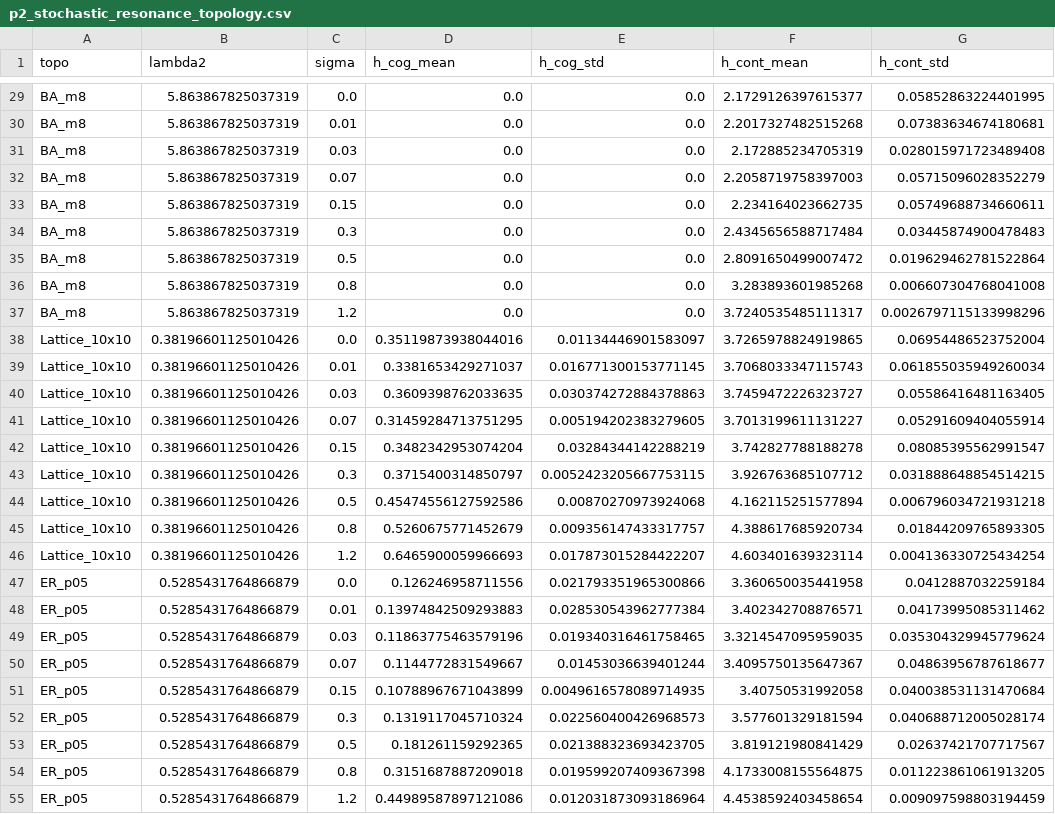
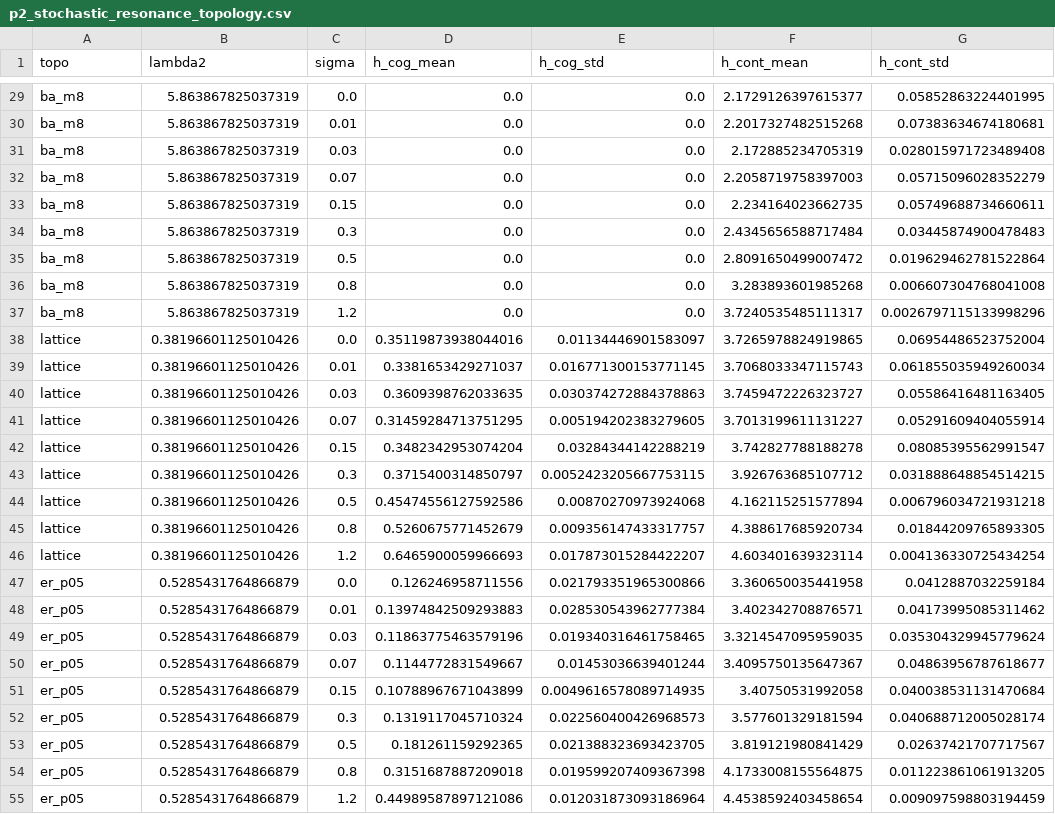
Before and after one commit to cafe-virtuel/Mem4ristor, a CSV file: figures/p2_stochastic_resonance_topology.csv, drawn as a sheet; only a part is shown, gaps mark what is left out; the diff covers the shown part only; the diff names each change by its address in the sheet, - before the commit and + after, or states it on an @@ line.

```diff
--- a/figures/p2_stochastic_resonance_topology.csv
+++ b/figures/p2_stochastic_resonance_topology.csv
-A29:A37 (topo): BA_m8
+A29:A37 (topo): ba_m8
-A38:A46 (topo): Lattice_10x10
+A38:A46 (topo): lattice
-A47:A55 (topo): ER_p05
+A47:A55 (topo): er_p05
```
Also changed, not shown: 36 edited cells elsewhere in this file, figures/p2_sigma_social_ablation.csv, figures/p2_tau_u_bifurcation.csv, 11 other files.
